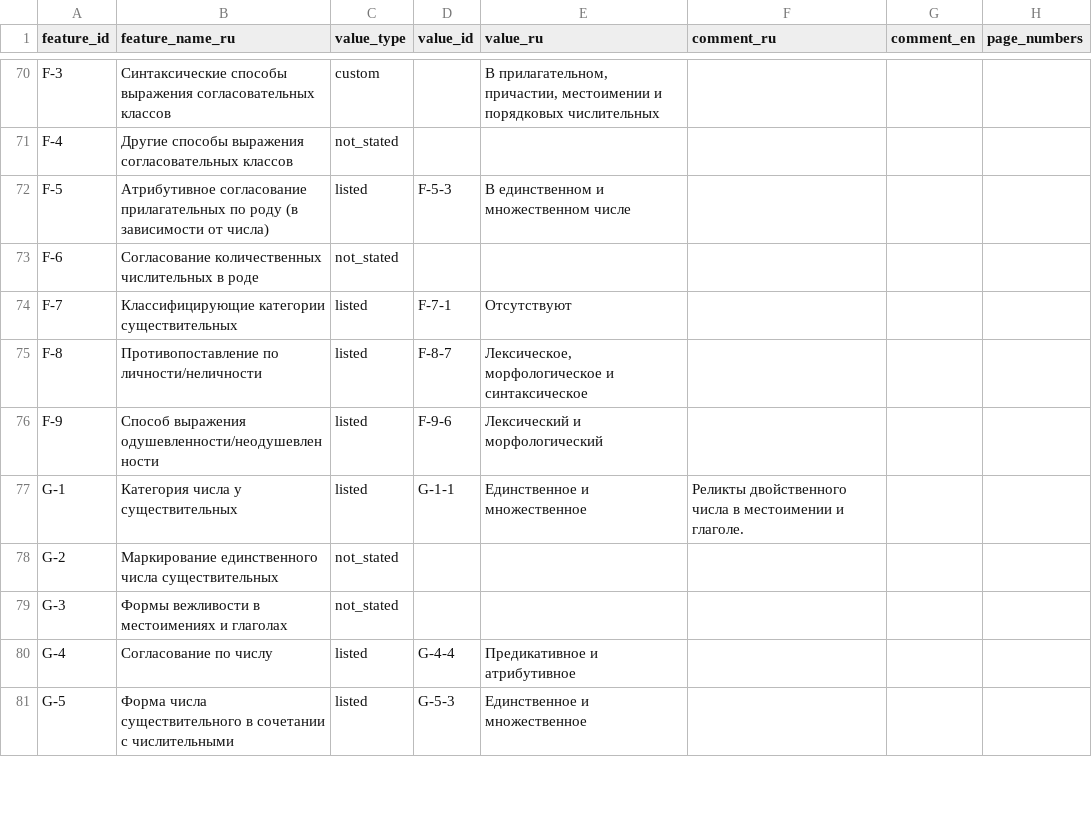
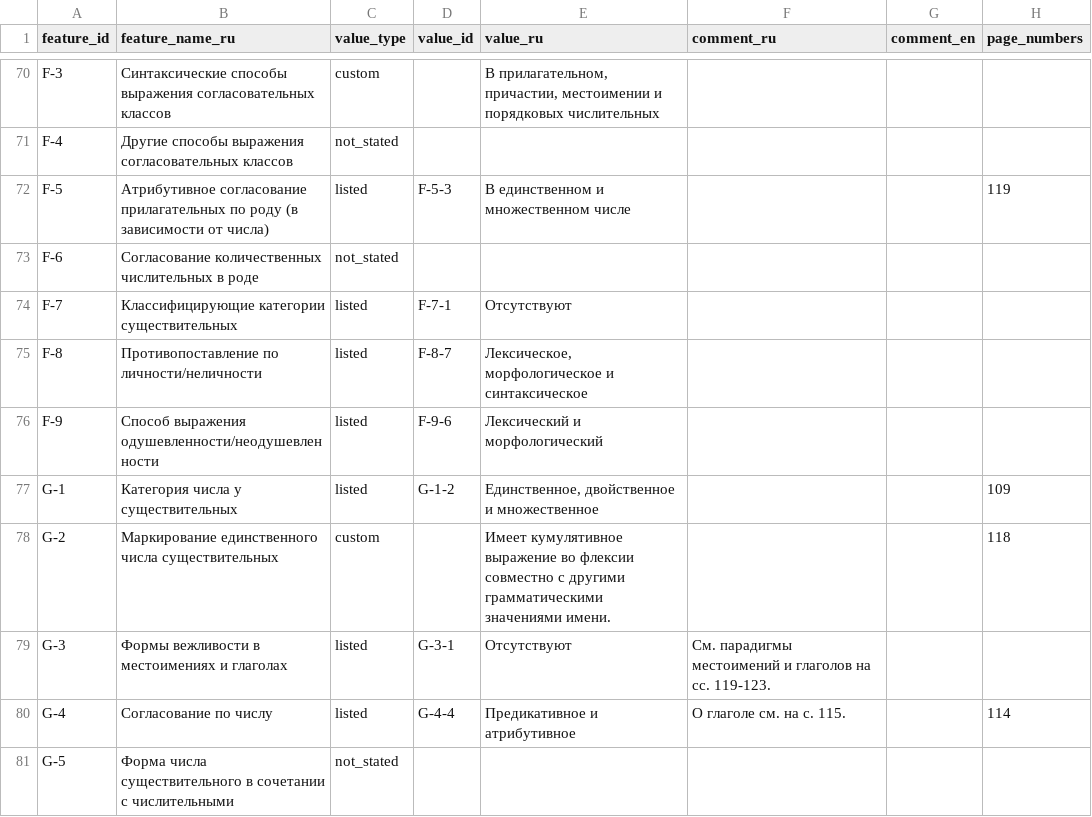
Before and after one commit to Jazyki-Mira/langworld_db_data, a CSV file: data/feature_profiles/gothic.csv, drawn as a sheet; only a part is shown, gaps mark what is left out; the diff covers the shown part only.

Commit message:
finish gothic

```diff
--- a/data/feature_profiles/gothic.csv
+++ b/data/feature_profiles/gothic.csv
@@ -71,3 +71,3 @@ F-3,Синтаксические способы выражения соглас
 F-4,Другие способы выражения согласовательных классов,not_stated,,,,,
-F-5,Атрибутивное согласование прилагательных по роду (в зависимости от числа),listed,F-5-3,В единственном и множественном числе,,,
+F-5,Атрибутивное согласование прилагательных по роду (в зависимости от числа),listed,F-5-3,В единственном и множественном числе,,,119
 F-6,Согласование количественных числительных в роде,not_stated,,,,,
@@ -76,6 +76,6 @@ F-8,Противопоставление по личности/неличнос
 F-9,Способ выражения одушевленности/неодушевленности,listed,F-9-6,Лексический и морфологический,,,
-G-1,Категория числа у существительных,listed,G-1-1,Единственное и множественное,Реликты двойственного числа в местоимении и глаголе.,,
-G-2,Маркирование единственного числа существительных,not_stated,,,,,
-G-3,Формы вежливости в местоимениях и глаголах,not_stated,,,,,
-G-4,Согласование по числу,listed,G-4-4,Предикативное и атрибутивное,,,
-G-5,Форма числа существительного в сочетании с числительными,listed,G-5-3,Единственное и множественное,,,
+G-1,Категория числа у существительных,listed,G-1-2,"Единственное, двойственное и множественное",,,109
+G-2,Маркирование единственного числа существительных,custom,,Имеет кумулятивное выражение во флексии совместно с другими грамматическими значениями имени.,,,118
+G-3,Формы вежливости в местоимениях и глаголах,listed,G-3-1,Отсутствуют,См. парадигмы местоимений и глаголов на сс. 119-123.,,
+G-4,Согласование по числу,listed,G-4-4,Предикативное и атрибутивное,О глаголе см. на с. 115.,,114
+G-5,Форма числа существительного в сочетании с числительными,not_stated,,,,,
```
Also changed, not shown: 13 edited cells elsewhere in this file, 5 other files.
